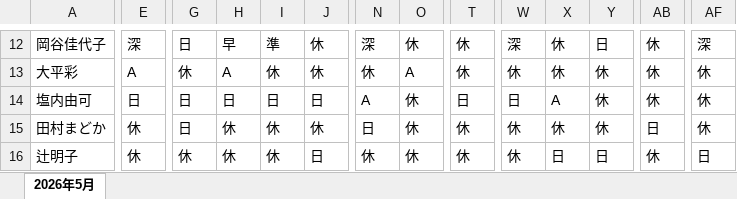
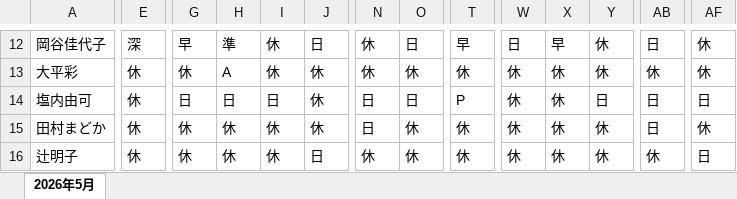
Before and after one commit to kuromamesan20-alt/kinmu-hyo, an Excel workbook: output/勤務表_2026年5月.xlsx, sheet 2026年5月, drawn as a sheet; only a part is shown, gaps mark what is left out; values as stored, in another font and other column widths than the file's, no borders; the diff covers the shown part only; the diff names each change by its address in the sheet, - before the commit and + after, or states it on an @@ line.

```diff
--- a/output/勤務表_2026年5月.xlsx (sheet 2026年5月)
+++ b/output/勤務表_2026年5月.xlsx (sheet 2026年5月)
-G12: 日
+G12: 早
-H12: 早
+H12: 準
-I12: 準
+I12: 休
-J12: 休
+J12: 日
-N12: 深
+N12: 休
-O12: 休
+O12: 日
-T12: 休
+T12: 早
-W12: 深
+W12: 日
-X12: 休
+X12: 早
-Y12: 日
+Y12: 休
-AB12: 休
+AB12: 日
-AF12: 深
+AF12: 休
-E13: A
+E13: 休
-O13: A
+O13: 休
-E14: 日
+E14: 休
-J14: 日
+J14: 休
-N14: A
+N14: 日
-O14: 休
+O14: 日
-T14: 日
+T14: P
-W14: 日
+W14: 休
-X14: A
+X14: 休
-Y14: 休
+Y14: 日
-AB14: 休
+AB14: 日
-AF14: 休
+AF14: 日
-G15: 日
+G15: 休
-X16: 日
+X16: 休
-Y16: 日
+Y16: 休
```
Also changed, not shown: 1 removed row and 325 edited cells elsewhere in this sheet, 4 other files.
